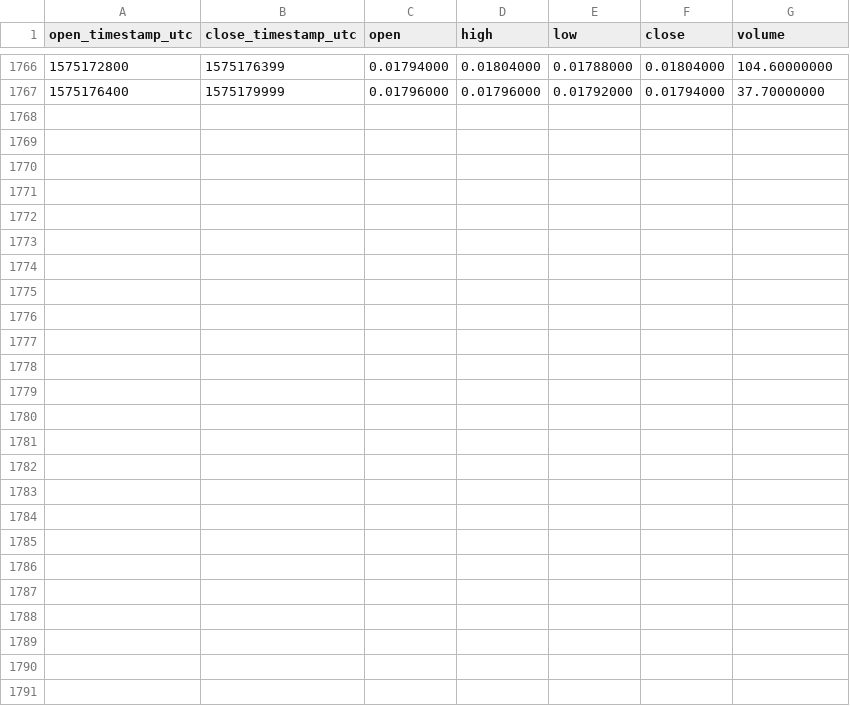
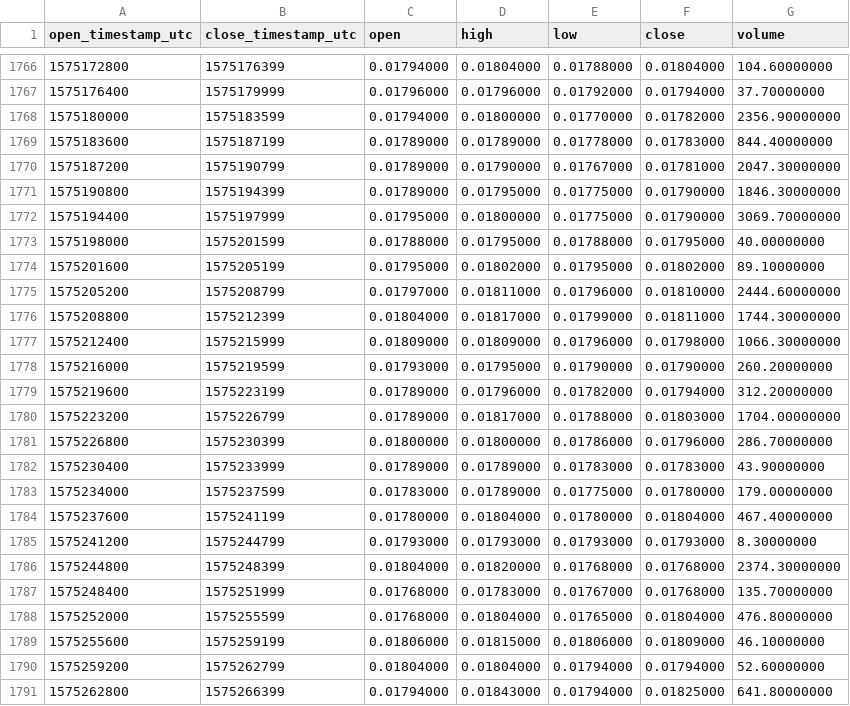
Before and after one commit to cryptobigbro/binance-BANDBNB, a CSV file: binance-BANDBNB-1h.csv, drawn as a sheet; only a part is shown, gaps mark what is left out.

Commit message:
Update OHLCV data.

```diff
--- a/binance-BANDBNB-1h.csv
+++ b/binance-BANDBNB-1h.csv
@@ -1767 +1767,25 @@ open_timestamp_utc,close_timestamp_utc,open,high,low,close,volume
 1575176400,1575179999,0.01796000,0.01796000,0.01792000,0.01794000,37.70000000
+1575180000,1575183599,0.01794000,0.01800000,0.01770000,0.01782000,2356.90000000
+1575183600,1575187199,0.01789000,0.01789000,0.01778000,0.01783000,844.40000000
+1575187200,1575190799,0.01789000,0.01790000,0.01767000,0.01781000,2047.30000000
+1575190800,1575194399,0.01789000,0.01795000,0.01775000,0.01790000,1846.30000000
+1575194400,1575197999,0.01795000,0.01800000,0.01775000,0.01790000,3069.70000000
+1575198000,1575201599,0.01788000,0.01795000,0.01788000,0.01795000,40.00000000
+1575201600,1575205199,0.01795000,0.01802000,0.01795000,0.01802000,89.10000000
+1575205200,1575208799,0.01797000,0.01811000,0.01796000,0.01810000,2444.60000000
+1575208800,1575212399,0.01804000,0.01817000,0.01799000,0.01811000,1744.30000000
+1575212400,1575215999,0.01809000,0.01809000,0.01796000,0.01798000,1066.30000000
+1575216000,1575219599,0.01793000,0.01795000,0.01790000,0.01790000,260.20000000
+1575219600,1575223199,0.01789000,0.01796000,0.01782000,0.01794000,312.20000000
+1575223200,1575226799,0.01789000,0.01817000,0.01788000,0.01803000,1704.00000000
+1575226800,1575230399,0.01800000,0.01800000,0.01786000,0.01796000,286.70000000
+1575230400,1575233999,0.01789000,0.01789000,0.01783000,0.01783000,43.90000000
+1575234000,1575237599,0.01783000,0.01789000,0.01775000,0.01780000,179.00000000
+1575237600,1575241199,0.01780000,0.01804000,0.01780000,0.01804000,467.40000000
+1575241200,1575244799,0.01793000,0.01793000,0.01793000,0.01793000,8.30000000
+1575244800,1575248399,0.01804000,0.01820000,0.01768000,0.01768000,2374.30000000
+1575248400,1575251999,0.01768000,0.01783000,0.01767000,0.01768000,135.70000000
+1575252000,1575255599,0.01768000,0.01804000,0.01765000,0.01804000,476.80000000
+1575255600,1575259199,0.01806000,0.01815000,0.01806000,0.01809000,46.10000000
+1575259200,1575262799,0.01804000,0.01804000,0.01794000,0.01794000,52.60000000
+1575262800,1575266399,0.01794000,0.01843000,0.01794000,0.01825000,641.80000000
```
Also changed, not shown: binance-BANDBNB-1d.csv.
